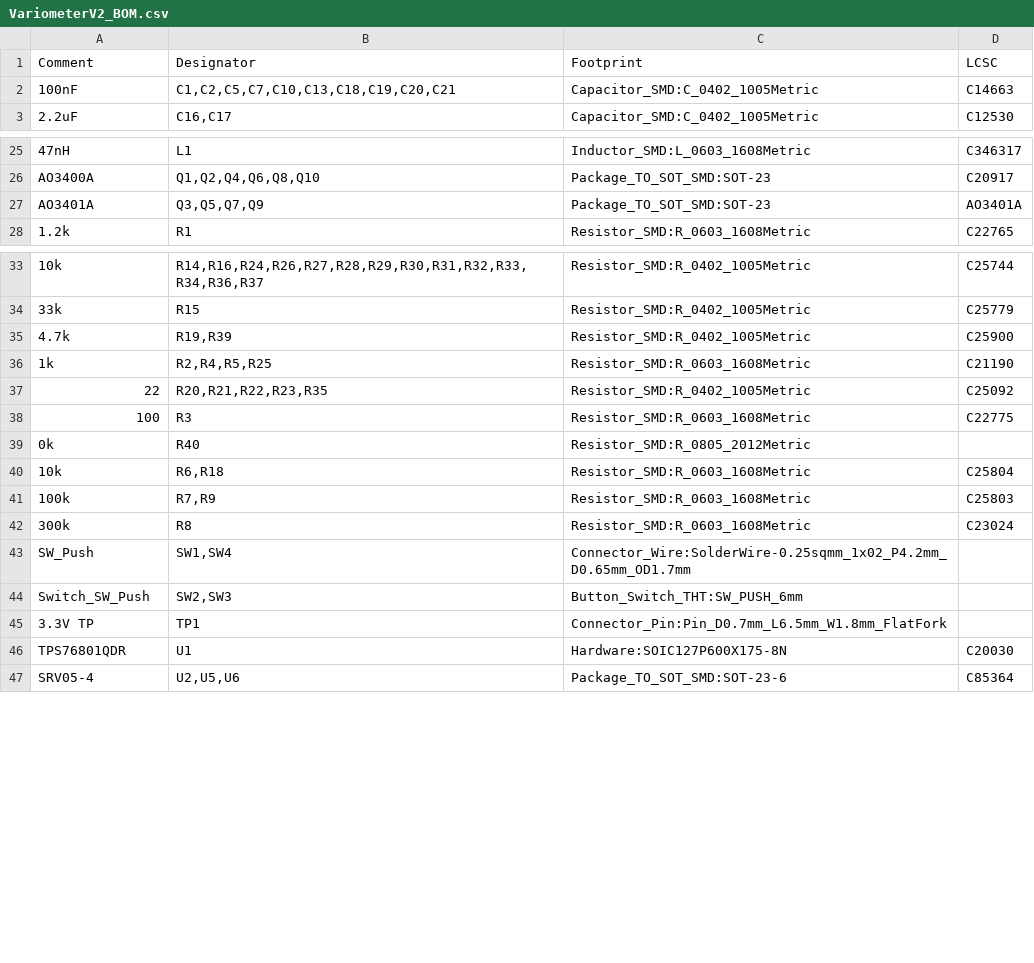
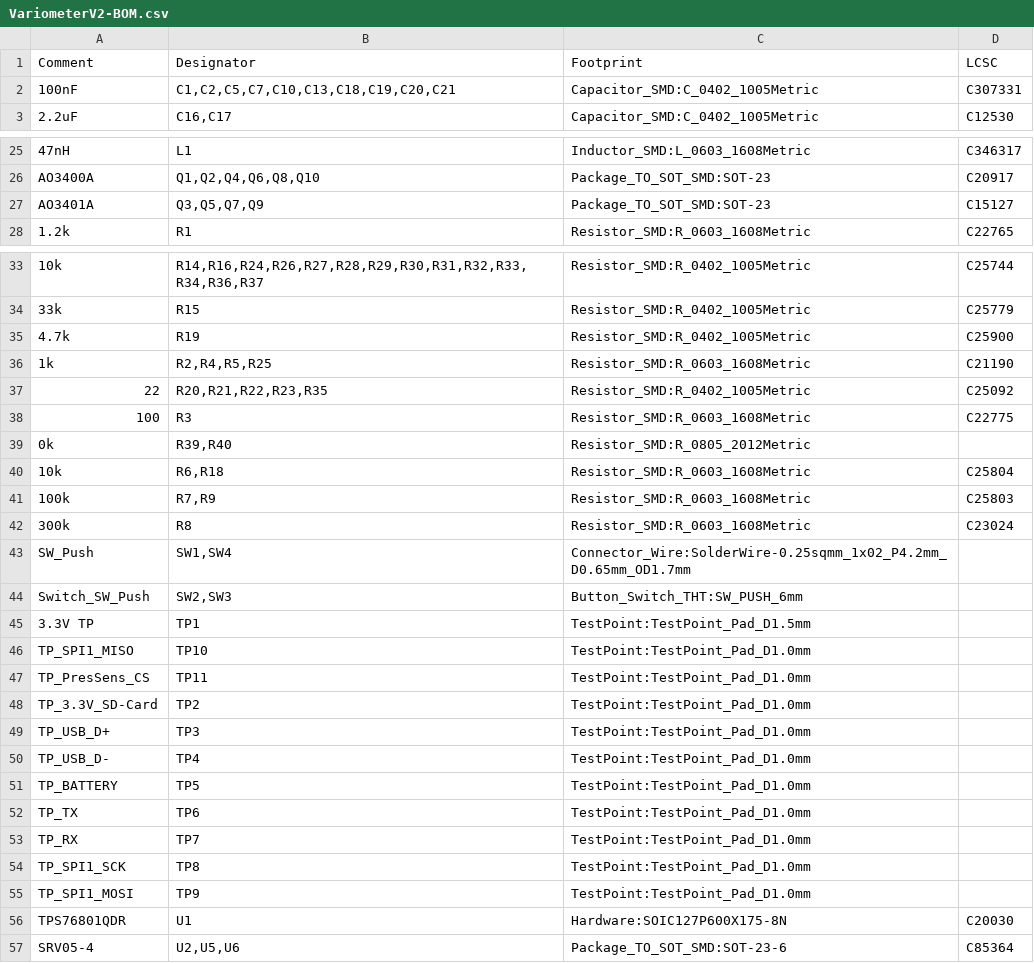
Before and after one commit to oiver12/VariometerV2, a CSV file: Hardware/assembly/VariometerV2-BOM.csv (was Hardware/assembly/VariometerV2_BOM.csv), drawn as a sheet; only a part is shown, gaps mark what is left out.

Commit message:
Variometer bestellt

```diff
--- a/Hardware/assembly/VariometerV2_BOM.csv
+++ b/Hardware/assembly/VariometerV2-BOM.csv
@@ -1,3 +1,3 @@
 Comment,Designator,Footprint,LCSC
-"100nF","C1,C2,C5,C7,C10,C13,C18,C19,C20,C21","Capacitor_SMD:C_0402_1005Metric","C14663"
+"100nF","C1,C2,C5,C7,C10,C13,C18,C19,C20,C21","Capacitor_SMD:C_0402_1005Metric","C307331"
 "2.2uF","C16,C17","Capacitor_SMD:C_0402_1005Metric","C12530"
@@ -26,3 +26,3 @@ Comment,Designator,Footprint,LCSC
 "AO3400A","Q1,Q2,Q4,Q6,Q8,Q10","Package_TO_SOT_SMD:SOT-23","C20917"
-"AO3401A","Q3,Q5,Q7,Q9","Package_TO_SOT_SMD:SOT-23","AO3401A"
+"AO3401A","Q3,Q5,Q7,Q9","Package_TO_SOT_SMD:SOT-23","C15127"
 "1.2k","R1","Resistor_SMD:R_0603_1608Metric","C22765"
@@ -34,3 +34,3 @@ Comment,Designator,Footprint,LCSC
 "33k","R15","Resistor_SMD:R_0402_1005Metric","C25779"
-"4.7k","R19,R39","Resistor_SMD:R_0402_1005Metric","C25900"
+"4.7k","R19","Resistor_SMD:R_0402_1005Metric","C25900"
 "1k","R2,R4,R5,R25","Resistor_SMD:R_0603_1608Metric","C21190"
@@ -38,3 +38,3 @@ Comment,Designator,Footprint,LCSC
 "100","R3","Resistor_SMD:R_0603_1608Metric","C22775"
-"0k","R40","Resistor_SMD:R_0805_2012Metric",""
+"0k","R39,R40","Resistor_SMD:R_0805_2012Metric",""
 "10k","R6,R18","Resistor_SMD:R_0603_1608Metric","C25804"
@@ -44,3 +44,13 @@ Comment,Designator,Footprint,LCSC
 "Switch_SW_Push","SW2,SW3","Button_Switch_THT:SW_PUSH_6mm",""
-"3.3V TP","TP1","Connector_Pin:Pin_D0.7mm_L6.5mm_W1.8mm_FlatFork",""
+"3.3V TP","TP1","TestPoint:TestPoint_Pad_D1.5mm",""
+"TP_SPI1_MISO","TP10","TestPoint:TestPoint_Pad_D1.0mm",""
+"TP_PresSens_CS","TP11","TestPoint:TestPoint_Pad_D1.0mm",""
+"TP_3.3V_SD-Card","TP2","TestPoint:TestPoint_Pad_D1.0mm",""
+"TP_USB_D+","TP3","TestPoint:TestPoint_Pad_D1.0mm",""
+"TP_USB_D-","TP4","TestPoint:TestPoint_Pad_D1.0mm",""
+"TP_BATTERY","TP5","TestPoint:TestPoint_Pad_D1.0mm",""
+"TP_TX","TP6","TestPoint:TestPoint_Pad_D1.0mm",""
+"TP_RX","TP7","TestPoint:TestPoint_Pad_D1.0mm",""
+"TP_SPI1_SCK","TP8","TestPoint:TestPoint_Pad_D1.0mm",""
+"TP_SPI1_MOSI","TP9","TestPoint:TestPoint_Pad_D1.0mm",""
 "TPS76801QDR","U1","Hardware:SOIC127P600X175-8N","C20030"
```
Also changed, not shown: Hardware/assembly/VariometerV2-Footprint-Positions.csv, 20 other files.
